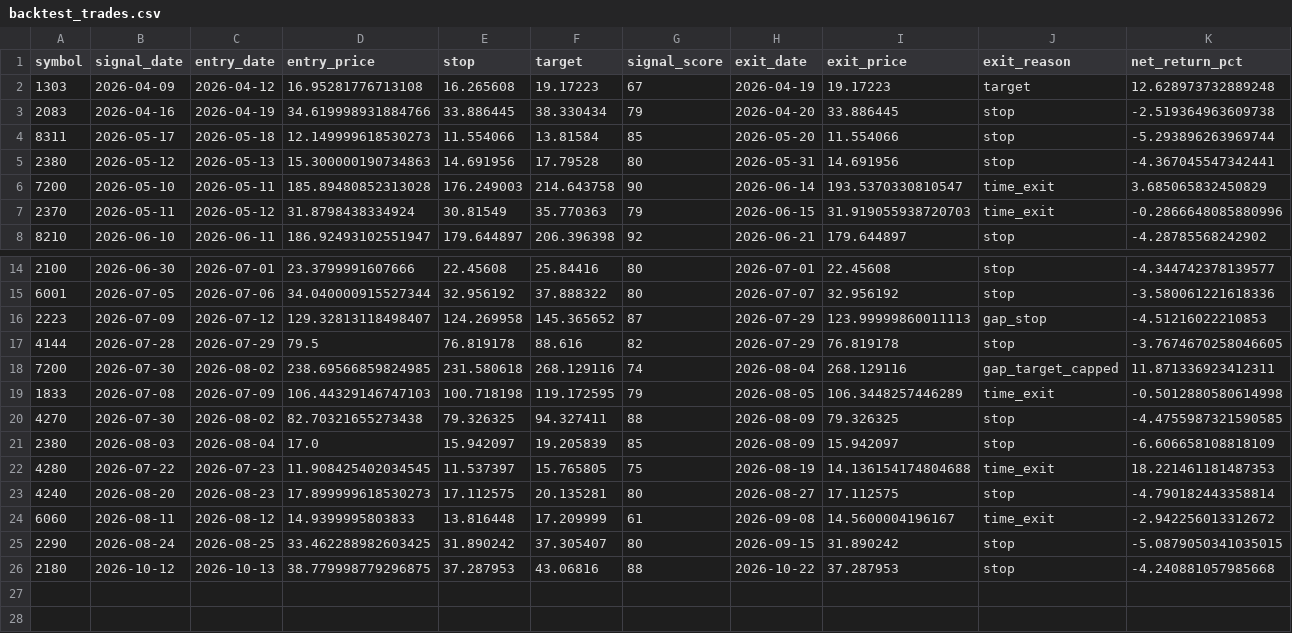
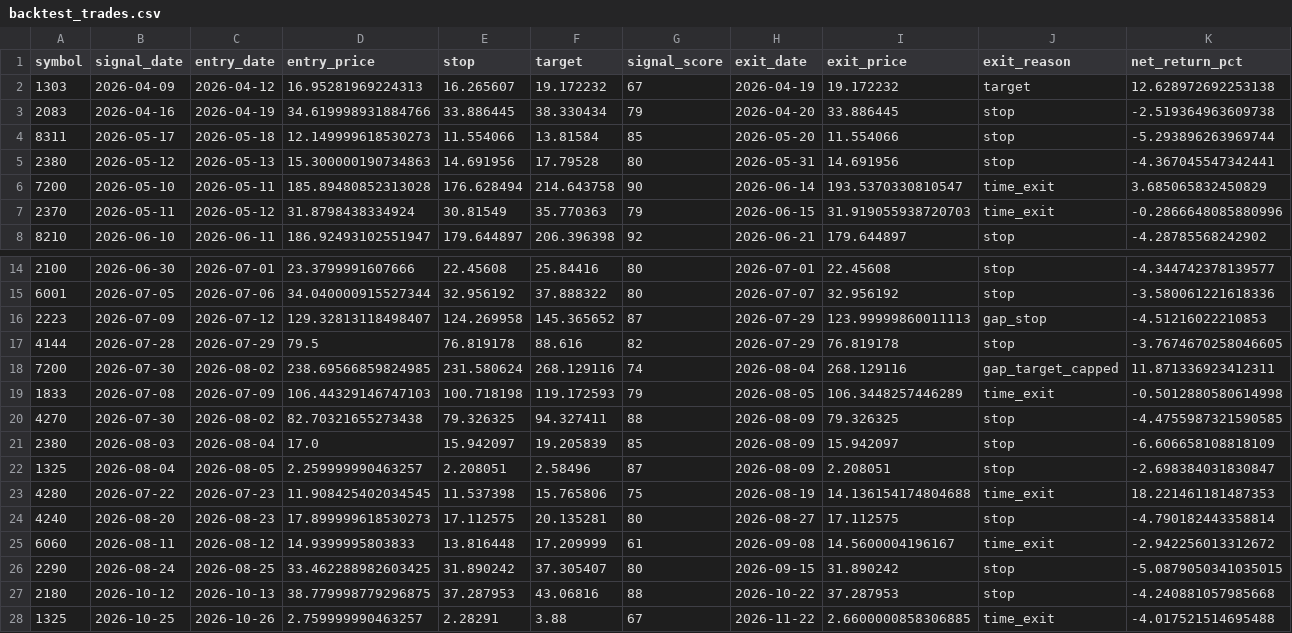
Before and after one commit to saqerkhalel-gif/tasi-radar-3, a CSV file: output/backtest_trades.csv, drawn as a sheet; only a part is shown, gaps mark what is left out.

```diff
--- a/output/backtest_trades.csv
+++ b/output/backtest_trades.csv
@@ -1,3 +1,3 @@
 symbol,signal_date,entry_date,entry_price,stop,target,signal_score,exit_date,exit_price,exit_reason,net_return_pct
-1303,2026-04-09,2026-04-12,16.95281776713108,16.265608,19.17223,67,2026-04-19,19.17223,target,12.628973732889248
+1303,2026-04-09,2026-04-12,16.95281969224313,16.265607,19.172232,67,2026-04-19,19.172232,target,12.628972692253138
 2083,2026-04-16,2026-04-19,34.619998931884766,33.886445,38.330434,79,2026-04-20,33.886445,stop,-2.519364963609738
@@ -5,3 +5,3 @@ symbol,signal_date,entry_date,entry_price,stop,target,signal_score,exit_date,exi
 2380,2026-05-12,2026-05-13,15.300000190734863,14.691956,17.79528,80,2026-05-31,14.691956,stop,-4.367045547342441
-7200,2026-05-10,2026-05-11,185.89480852313028,176.249003,214.643758,90,2026-06-14,193.5370330810547,time_exit,3.685065832450829
+7200,2026-05-10,2026-05-11,185.89480852313028,176.628494,214.643758,90,2026-06-14,193.5370330810547,time_exit,3.685065832450829
 2370,2026-05-11,2026-05-12,31.8798438334924,30.81549,35.770363,79,2026-06-15,31.919055938720703,time_exit,-0.2866648085880996
@@ -17,7 +17,8 @@ symbol,signal_date,entry_date,entry_price,stop,target,signal_score,exit_date,exi
 4144,2026-07-28,2026-07-29,79.5,76.819178,88.616,82,2026-07-29,76.819178,stop,-3.7674670258046605
-7200,2026-07-30,2026-08-02,238.69566859824985,231.580618,268.129116,74,2026-08-04,268.129116,gap_target_capped,11.871336923412311
-1833,2026-07-08,2026-07-09,106.44329146747103,100.718198,119.172595,79,2026-08-05,106.3448257446289,time_exit,-0.5012880580614998
+7200,2026-07-30,2026-08-02,238.69566859824985,231.580624,268.129116,74,2026-08-04,268.129116,gap_target_capped,11.871336923412311
+1833,2026-07-08,2026-07-09,106.44329146747103,100.718198,119.172593,79,2026-08-05,106.3448257446289,time_exit,-0.5012880580614998
 4270,2026-07-30,2026-08-02,82.70321655273438,79.326325,94.327411,88,2026-08-09,79.326325,stop,-4.4755987321590585
 2380,2026-08-03,2026-08-04,17.0,15.942097,19.205839,85,2026-08-09,15.942097,stop,-6.606658108818109
-4280,2026-07-22,2026-07-23,11.908425402034545,11.537397,15.765805,75,2026-08-19,14.136154174804688,time_exit,18.221461181487353
+1325,2026-08-04,2026-08-05,2.259999990463257,2.208051,2.58496,87,2026-08-09,2.208051,stop,-2.698384031830847
+4280,2026-07-22,2026-07-23,11.908425402034545,11.537398,15.765806,75,2026-08-19,14.136154174804688,time_exit,18.221461181487353
 4240,2026-08-20,2026-08-23,17.899999618530273,17.112575,20.135281,80,2026-08-27,17.112575,stop,-4.790182443358814
@@ -26 +27,2 @@ symbol,signal_date,entry_date,entry_price,stop,target,signal_score,exit_date,exi
 2180,2026-10-12,2026-10-13,38.779998779296875,37.287953,43.06816,88,2026-10-22,37.287953,stop,-4.240881057985668
+1325,2026-10-25,2026-10-26,2.759999990463257,2.28291,3.88,67,2026-11-22,2.6600000858306885,time_exit,-4.017521514695488
```
Also changed, not shown: output/backtest_equity.csv, output/benchmark.csv, 24 other files.
